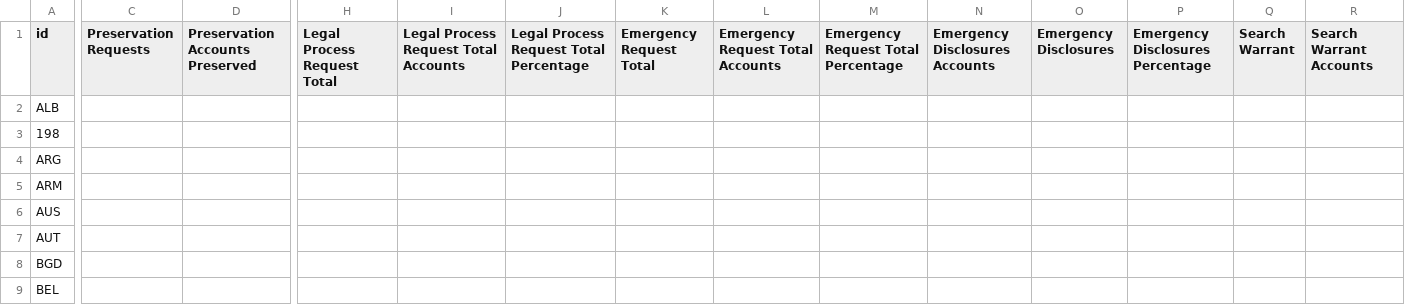
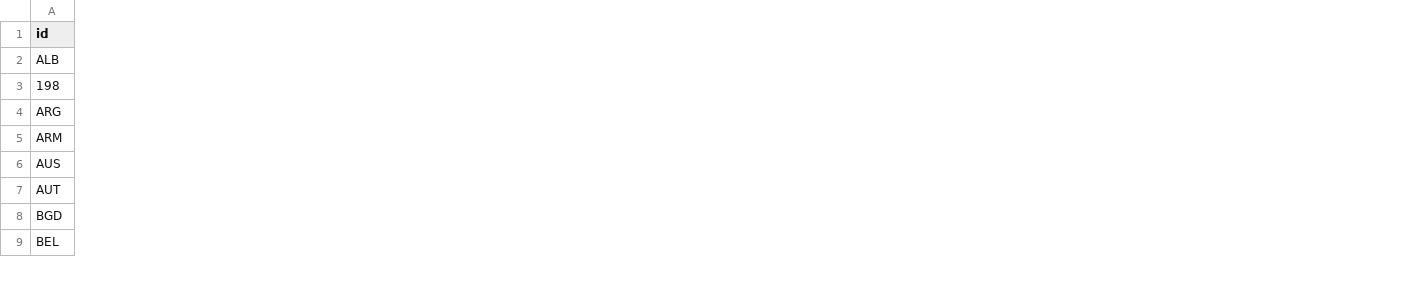
Before and after one commit to WilliamRitson/Facebook_maps, a TSV file: data/facebook_output/Data Requests-2015.tsv, drawn as a sheet; only a part is shown, gaps mark what is left out; the diff covers the shown part only; the diff names each change by its address in the sheet, - before the commit and + after, or states it on an @@ line.

Commit message:
Reformated data to remove unused fields.
Added google data and script to parse it.

Added raw microsoft data.

```diff
--- a/data/facebook_output/Data Requests-2015.tsv
+++ b/data/facebook_output/Data Requests-2015.tsv
-column C (Preservation Requests), empty
-column D (Preservation Accounts Preserved), empty
-column H (Legal Process Request Total), empty
-column I, row 1: Legal Process Request Total Accounts
-column J, row 1: Legal Process Request Total Percentage
-column K (Emergency Request Total), empty
-column L (Emergency Request Total Accounts), empty
-column M, row 1: Emergency Request Total Percentage
-column N (Emergency Disclosures Accounts), empty
-column O (Emergency Disclosures), empty
-column P (Emergency Disclosures Percentage), empty
-column Q (Search Warrant), empty
-column R (Search Warrant Accounts), empty
```
Also changed, not shown: 19 removed columns elsewhere in this file, data/facebook_output/Data Requests-2013.tsv, data/facebook_output/Data Requests-2014.tsv, 17 other files.
